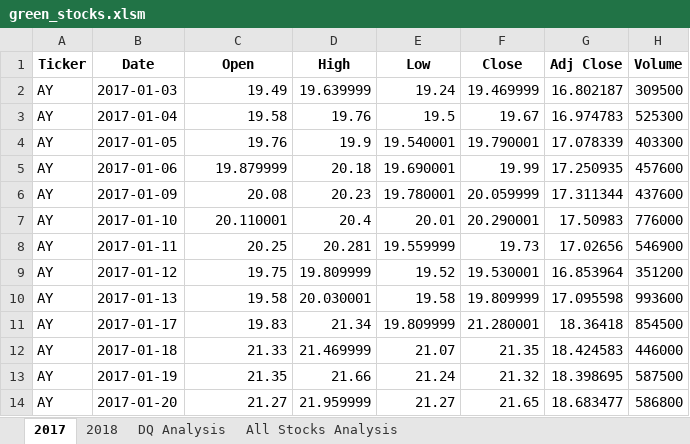
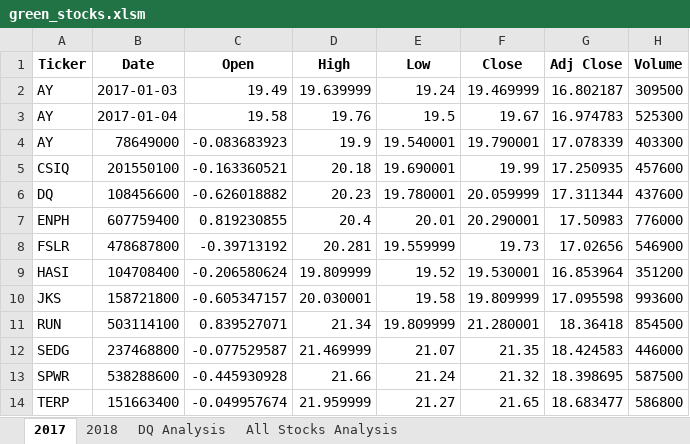
Before and after one commit to BrieonaT/stock-analysis, an Excel workbook: green_stocks.xlsm, sheet 2017, drawn as a sheet; only a part is shown; values as stored, in another font and other column widths than the file's, no borders; the diff covers the shown part only; the diff names each change by its address in the sheet, - before the commit and + after, or states it on an @@ line.

```diff
--- a/green_stocks.xlsm (sheet 2017)
+++ b/green_stocks.xlsm (sheet 2017)
-B4 (Date): 2017-01-05
+B4 (Date): 78649000
-C4 (Open): 19.76
+C4 (Open): -0.083683923
-A5 (Ticker): AY
+A5 (Ticker): CSIQ
-B5 (Date): 2017-01-06
+B5 (Date): 201550100
-C5 (Open): 19.879999
+C5 (Open): -0.163360521
-A6 (Ticker): AY
+A6 (Ticker): DQ
-B6 (Date): 2017-01-09
+B6 (Date): 108456600
-C6 (Open): 20.08
+C6 (Open): -0.626018882
-A7 (Ticker): AY
+A7 (Ticker): ENPH
-B7 (Date): 2017-01-10
+B7 (Date): 607759400
-C7 (Open): 20.110001
+C7 (Open): 0.819230855
-A8 (Ticker): AY
+A8 (Ticker): FSLR
-B8 (Date): 2017-01-11
+B8 (Date): 478687800
-C8 (Open): 20.25
+C8 (Open): -0.39713192
-A9 (Ticker): AY
+A9 (Ticker): HASI
-B9 (Date): 2017-01-12
+B9 (Date): 104708400
-C9 (Open): 19.75
+C9 (Open): -0.206580624
-A10 (Ticker): AY
+A10 (Ticker): JKS
-B10 (Date): 2017-01-13
+B10 (Date): 158721800
-C10 (Open): 19.58
+C10 (Open): -0.605347157
-A11 (Ticker): AY
+A11 (Ticker): RUN
-B11 (Date): 2017-01-17
+B11 (Date): 503114100
-C11 (Open): 19.83
+C11 (Open): 0.839527071
-A12 (Ticker): AY
+A12 (Ticker): SEDG
-B12 (Date): 2017-01-18
+B12 (Date): 237468800
-C12 (Open): 21.33
+C12 (Open): -0.077529587
-A13 (Ticker): AY
+A13 (Ticker): SPWR
-B13 (Date): 2017-01-19
+B13 (Date): 538288600
-C13 (Open): 21.35
+C13 (Open): -0.445930928
-A14 (Ticker): AY
+A14 (Ticker): TERP
-B14 (Date): 2017-01-20
+B14 (Date): 151663400
-C14 (Open): 21.27
+C14 (Open): -0.049957674
```
Also changed, not shown: 3 edited cells elsewhere in this sheet, sheet 2018, sheet All Stocks Analysis, charts or pictures.
